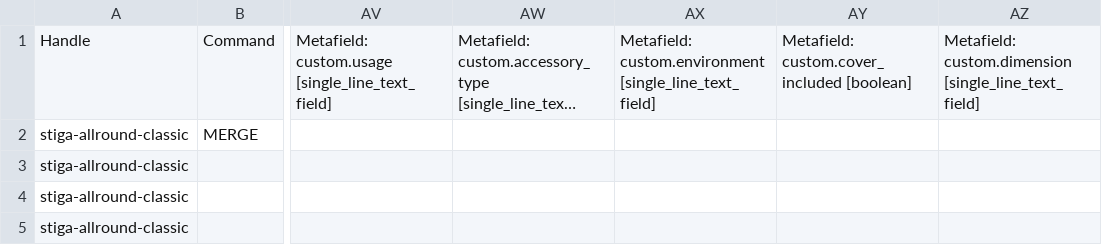
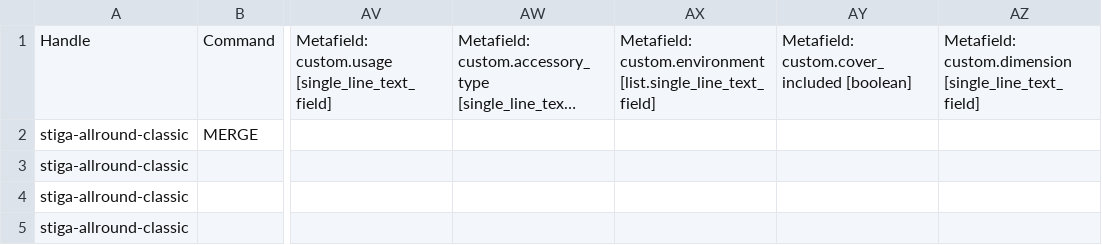
Before and after one commit to Webdigitales/dandoy-migration-2026, a CSV file: 04_SHOPIFY_IMPORTS/shopify_products_sample.csv, drawn as a sheet; only a part is shown, gaps mark what is left out; long unchanged cells end in …; the diff names each change by its address in the sheet, - before the commit and + after, or states it on an @@ line.

```diff
--- a/04_SHOPIFY_IMPORTS/shopify_products_sample.csv
+++ b/04_SHOPIFY_IMPORTS/shopify_products_sample.csv
-AX1: Metafield: custom.environment [single_line_text_field]
+AX1: Metafield: custom.environment [list.single_line_text_field]
```
Also changed, not shown: 1 other file.
